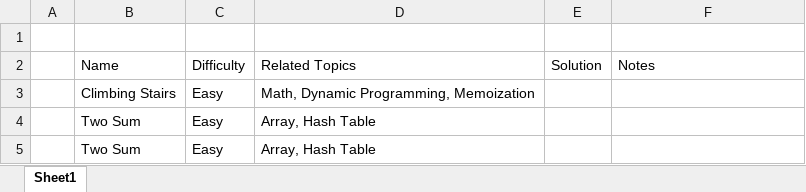
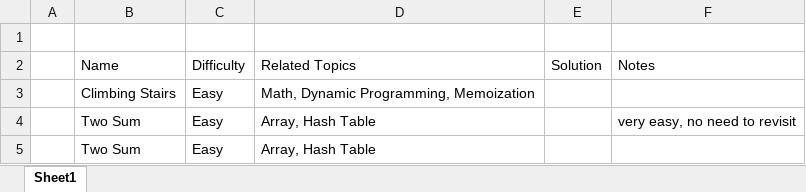
Before and after one commit to awoolfson/leetcode-tracker, an Excel workbook: example.xlsx, sheet Sheet1, drawn as a sheet; values as stored, in another font and other column widths than the file's, no borders; the diff names each change by its address in the sheet, - before the commit and + after, or states it on an @@ line.

```diff
--- a/example.xlsx (sheet Sheet1)
+++ b/example.xlsx (sheet Sheet1)
-F4: (empty)
+F4: very easy, no need to revisit
```
Also changed, not shown: 2 other files.
